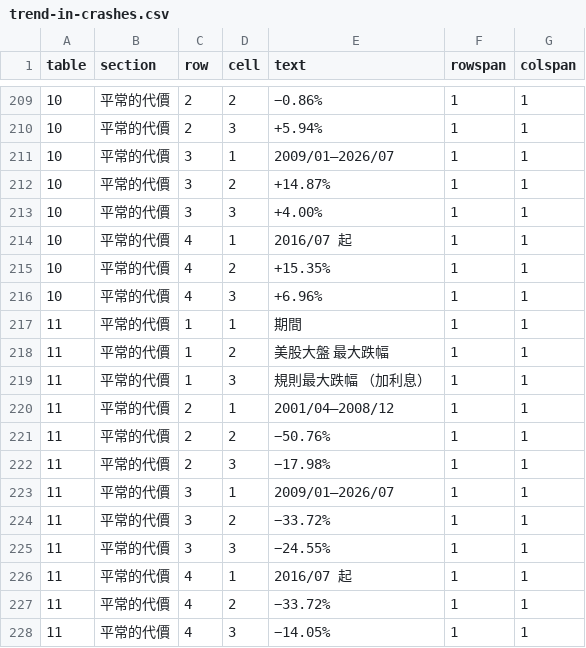
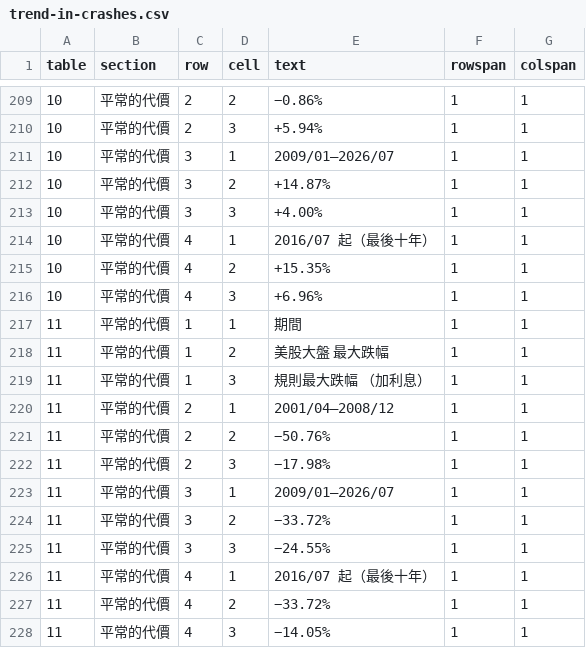
Before and after one commit to keigoks-ivan/tools, a CSV file: invest/data/article-snapshots/trend-in-crashes.csv, drawn as a sheet; only a part is shown, gaps mark what is left out.

```diff
--- a/invest/data/article-snapshots/trend-in-crashes.csv
+++ b/invest/data/article-snapshots/trend-in-crashes.csv
@@ -213,3 +213,3 @@
 10,平常的代價,3,3,+4.00%,1,1
-10,平常的代價,4,1,2016/07 起,1,1
+10,平常的代價,4,1,2016/07 起（最後十年）,1,1
 10,平常的代價,4,2,+15.35%,1,1
@@ -225,3 +225,3 @@
 11,平常的代價,3,3,−24.55%,1,1
-11,平常的代價,4,1,2016/07 起,1,1
+11,平常的代價,4,1,2016/07 起（最後十年）,1,1
 11,平常的代價,4,2,−33.72%,1,1
```
Also changed, not shown: 4 other files.
